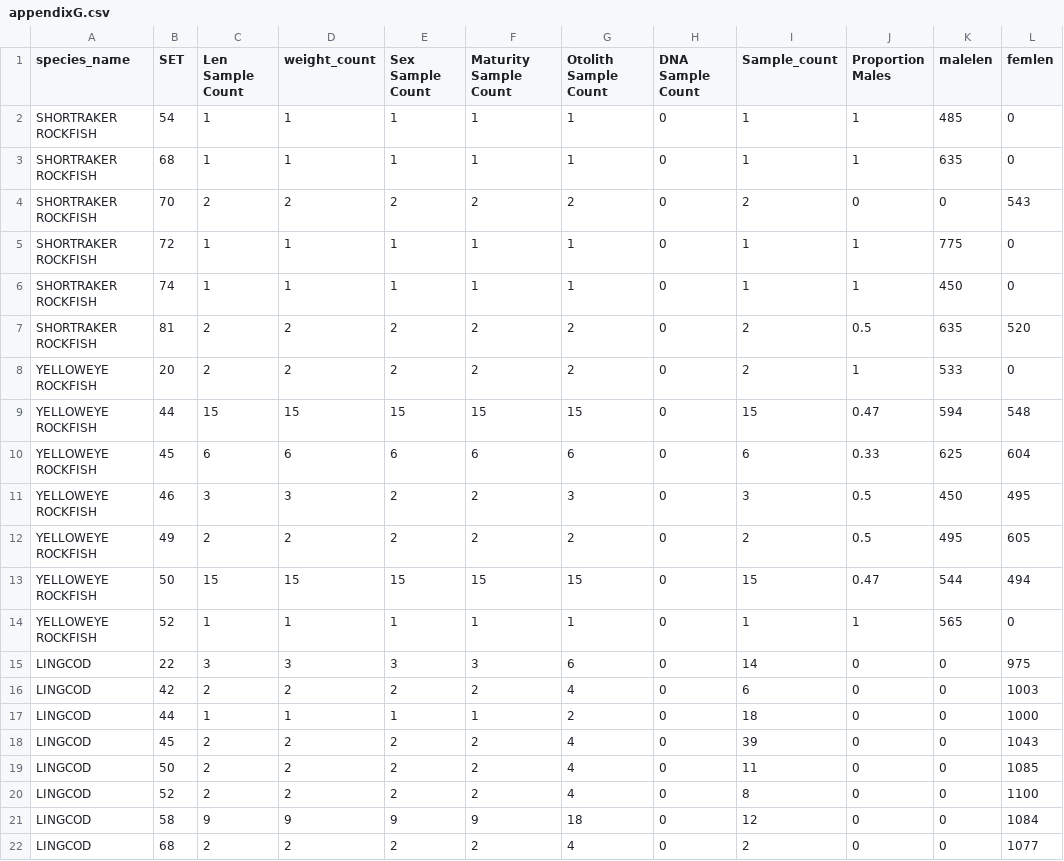
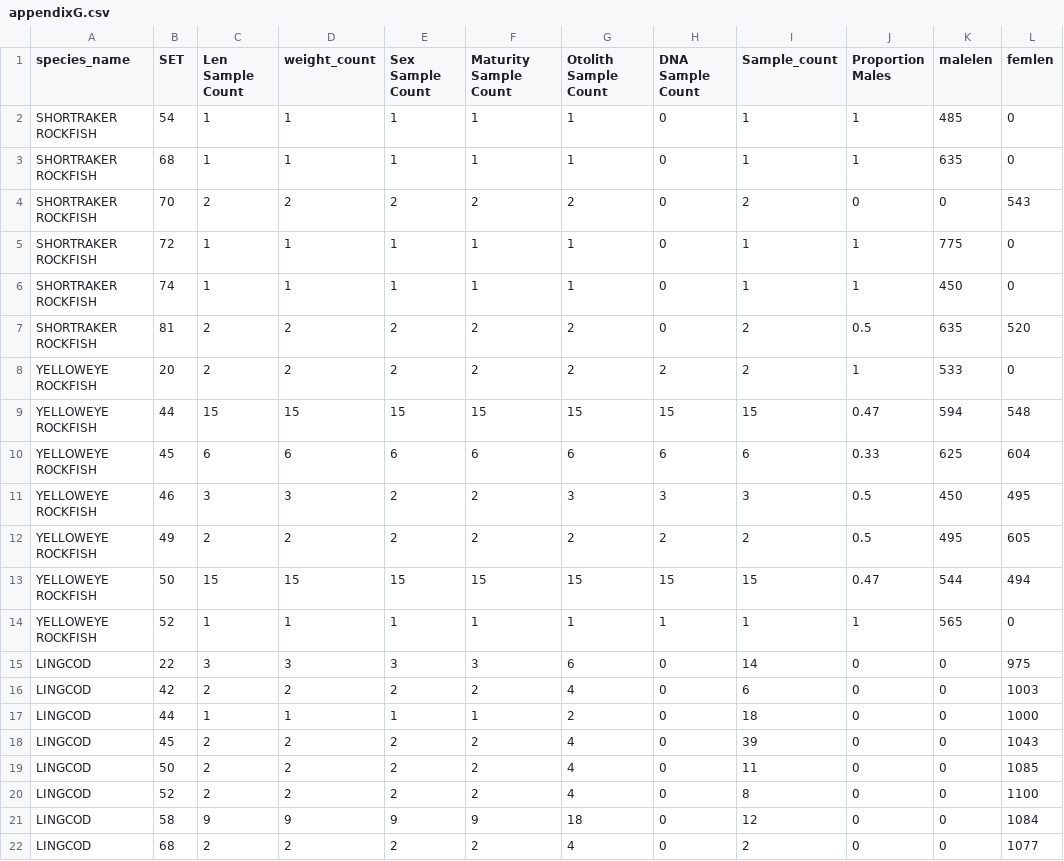
Before and after one commit to sabledata/surveyReport2021, a CSV file: standaloneData/appendixG.csv, drawn as a sheet; only a part is shown; the diff names each change by its address in the sheet, - before the commit and + after, or states it on an @@ line.

```diff
--- a/standaloneData/appendixG.csv
+++ b/standaloneData/appendixG.csv
-H8 (DNA Sample Count): 0
+H8 (DNA Sample Count): 2
-H9 (DNA Sample Count): 0
+H9 (DNA Sample Count): 15
-H10 (DNA Sample Count): 0
+H10 (DNA Sample Count): 6
-H11 (DNA Sample Count): 0
+H11 (DNA Sample Count): 3
-H12 (DNA Sample Count): 0
+H12 (DNA Sample Count): 2
-H13 (DNA Sample Count): 0
+H13 (DNA Sample Count): 15
-H14 (DNA Sample Count): 0
+H14 (DNA Sample Count): 1
```
Also changed, not shown: 27 other files.
